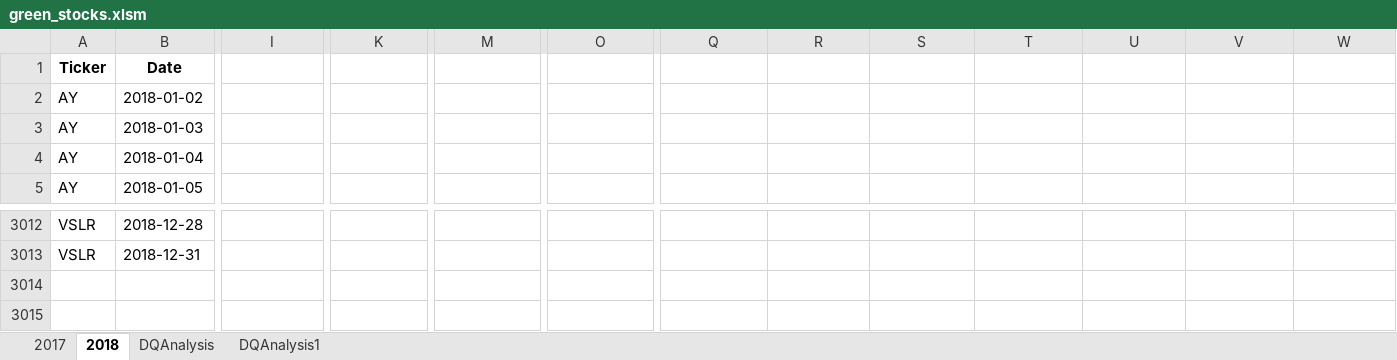
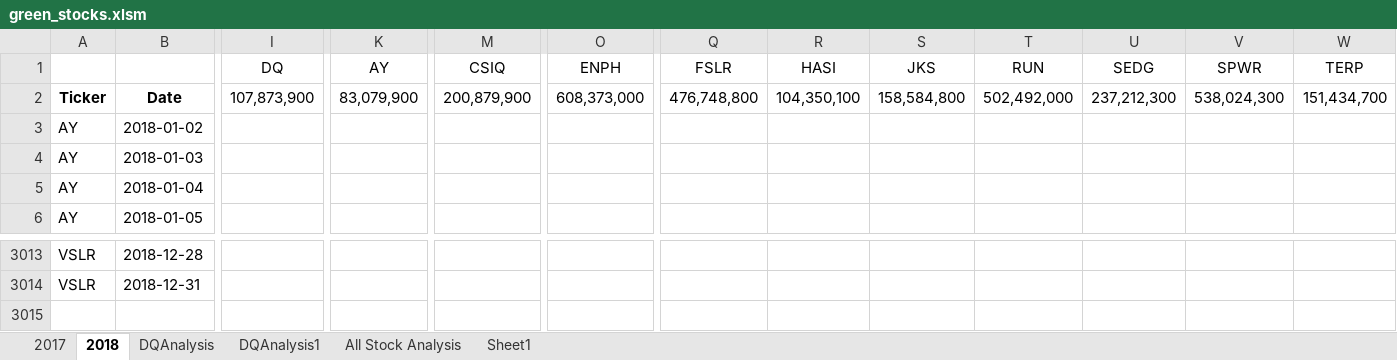
Before and after one commit to DONALDRMILAM/stock-analysis, an Excel workbook: green_stocks.xlsm, sheet 2018, drawn as a sheet; only a part is shown, gaps mark what is left out; values as stored, in another font and other column widths than the file's, no borders; addresses are those after the commit; rows hold the shown columns only; the diff covers the shown part only; the diff names each change by its address in the sheet, - before the commit and + after, or states it on an @@ line.

```diff
--- a/green_stocks.xlsm (sheet 2018)
+++ b/green_stocks.xlsm (sheet 2018)
+sheet tab: All Stock Analysis
+sheet tab: Sheet1
+row 1:  |  | DQ | AY | CSIQ | ENPH | FSLR | HASI | JKS | RUN | SEDG | SPWR | TERP
-I2: (empty)
+I2: 107,873,900
-K2: (empty)
+K2: 83,079,900
-M2: (empty)
+M2: 200,879,900
-O2: (empty)
+O2: 608,373,000
-Q2: (empty)
+Q2: 476,748,800
-R2: (empty)
+R2: 104,350,100
-S2: (empty)
+S2: 158,584,800
-T2: (empty)
+T2: 502,492,000
-U2: (empty)
+U2: 237,212,300
-V2: (empty)
+V2: 538,024,300
-W2: (empty)
+W2: 151,434,700
+row 3015: (empty)
```
Also changed, not shown: 5 edited cells elsewhere in this sheet, sheet 2017, sheet DQAnalysis, sheet DQAnalysis1.
